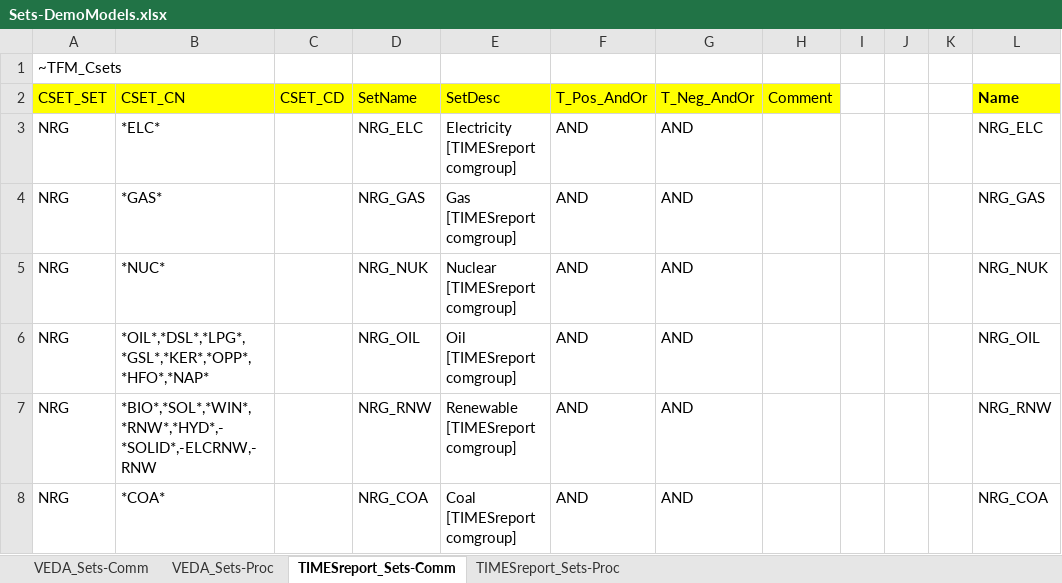
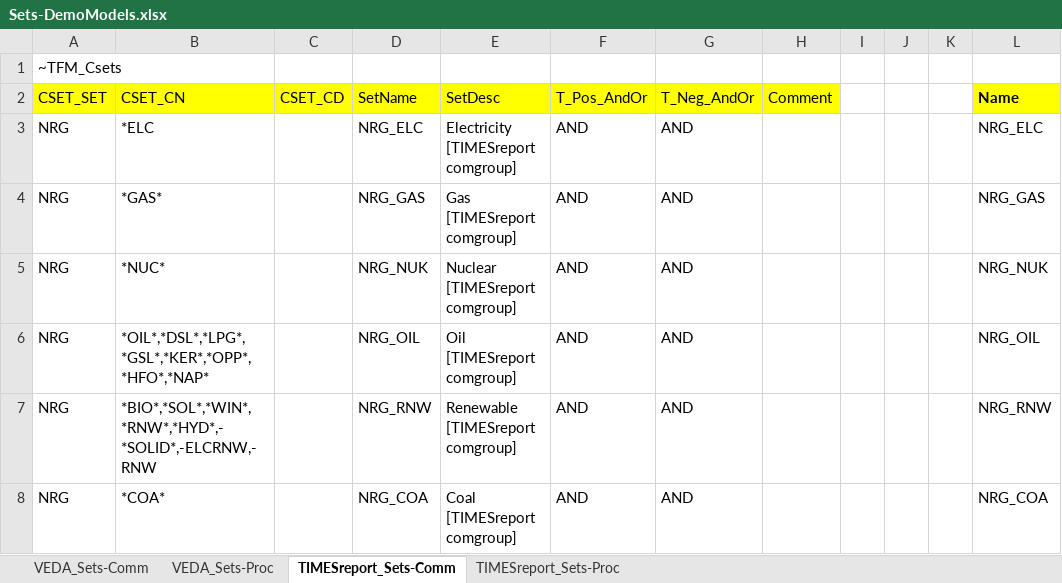
Before and after one commit to Energy-Modelling-Lab/DemoS_012_timesreport, an Excel workbook: Sets-DemoModels.xlsx, sheet TIMESreport_Sets-Comm, drawn as a sheet; only a part is shown; values as stored, in another font and other column widths than the file's, no borders; the diff names each change by its address in the sheet, - before the commit and + after, or states it on an @@ line.

Commit message:
Sets-DemoModels.xlsx - Error corrected related to double counting number of commodities set under both the NRG_ELC and NRG_RNW (due to a too many will cards in *ELE* (changes to *ELC)
Scen_Z_TIMESReport.xlsx
- Updated based on input from IFE
- Sync warning in VEDA 4.0.x.0 removed ny adding "*" to the if statement used to write data into column B, M and W when no proces set is available.

timesreport.gms
- Expanded to include a detailed gdx report in case a process or commodity set is dublicated across different timesreport commodity or process set groups.

TIMESreport/TIMESreport_DemoS_012.xlsx
- Functionality added so that the update of description for the different maps is based on a dynamic link (instead of relying on abselute link)
- Added description to the different dimension of the TIMESreport. This means that you should now be able to drag and drop a description to any commodity, process, commodity group, attribute, etc. when creating a pivot-table.

runMerge_GDX2CSV_TIMESreports.bat
- Writes additional description into csv-files for use in TIMESreport/TIMESreport_DemoS_012.xlsx

```diff
--- a/Sets-DemoModels.xlsx (sheet TIMESreport_Sets-Comm)
+++ b/Sets-DemoModels.xlsx (sheet TIMESreport_Sets-Comm)
-B3 (CSET_CN): *ELC*
+B3 (CSET_CN): *ELC
```
Also changed, not shown: SuppXLS/Scen_Z_TIMESReport.xlsx, 5 other files.
